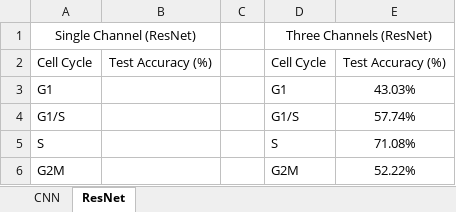
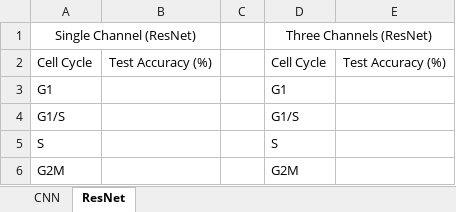
Before and after one commit to zsdqui/PMO_MeasuringFitnessperClone, an Excel workbook: 3D_Imaging/CellCycleMaps/Dataset_merged/Results_summary.xlsx, sheet ResNet, drawn as a sheet; values as stored, in another font and other column widths than the file's, no borders; the diff names each change by its address in the sheet, - before the commit and + after, or states it on an @@ line.

```diff
--- a/3D_Imaging/CellCycleMaps/Dataset_merged/Results_summary.xlsx (sheet ResNet)
+++ b/3D_Imaging/CellCycleMaps/Dataset_merged/Results_summary.xlsx (sheet ResNet)
-E3: 43.03%
+E3: (empty)
-E4: 57.74%
+E4: (empty)
-E5: 71.08%
+E5: (empty)
-E6: 52.22%
+E6: (empty)
```
Also changed, not shown: sheet CNN.
